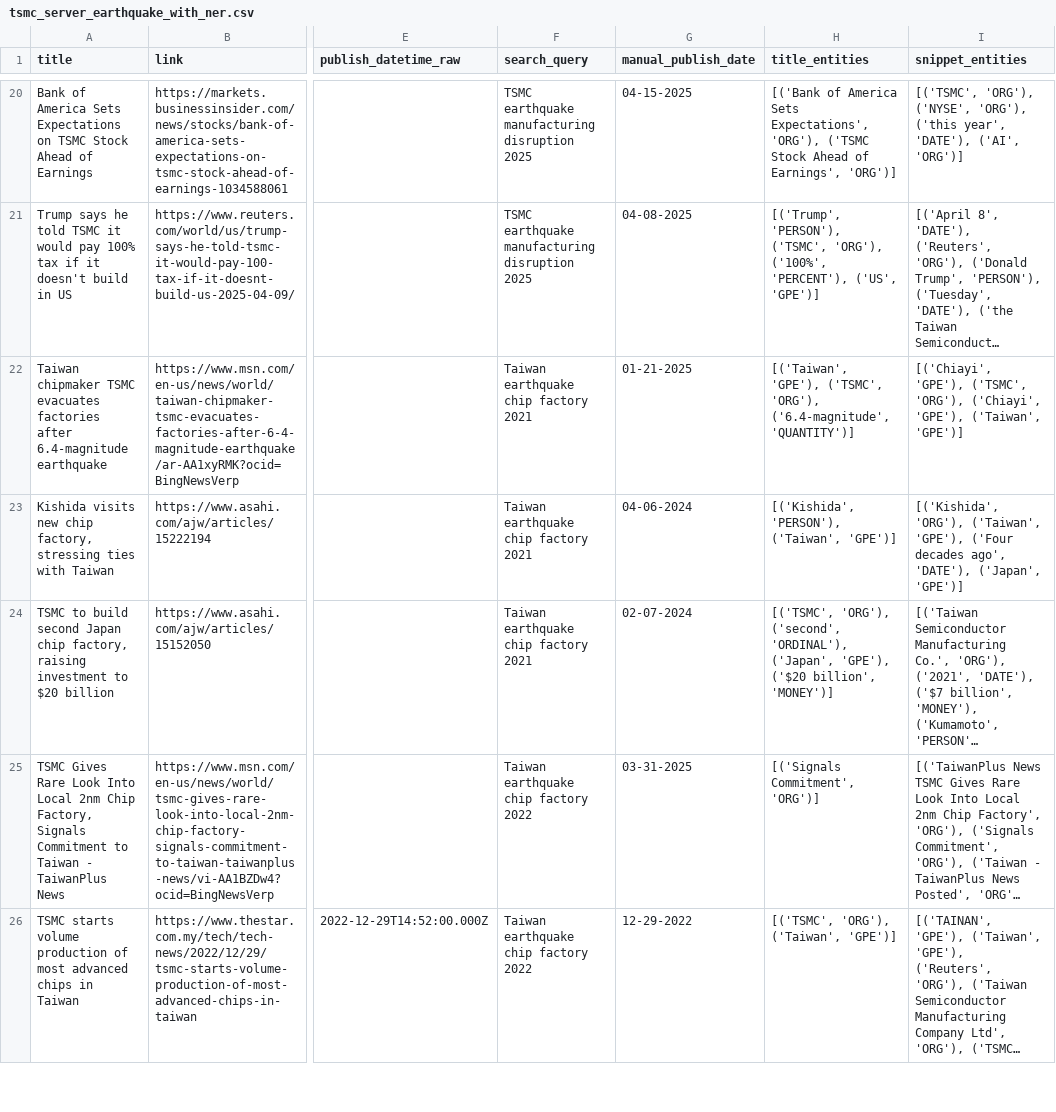
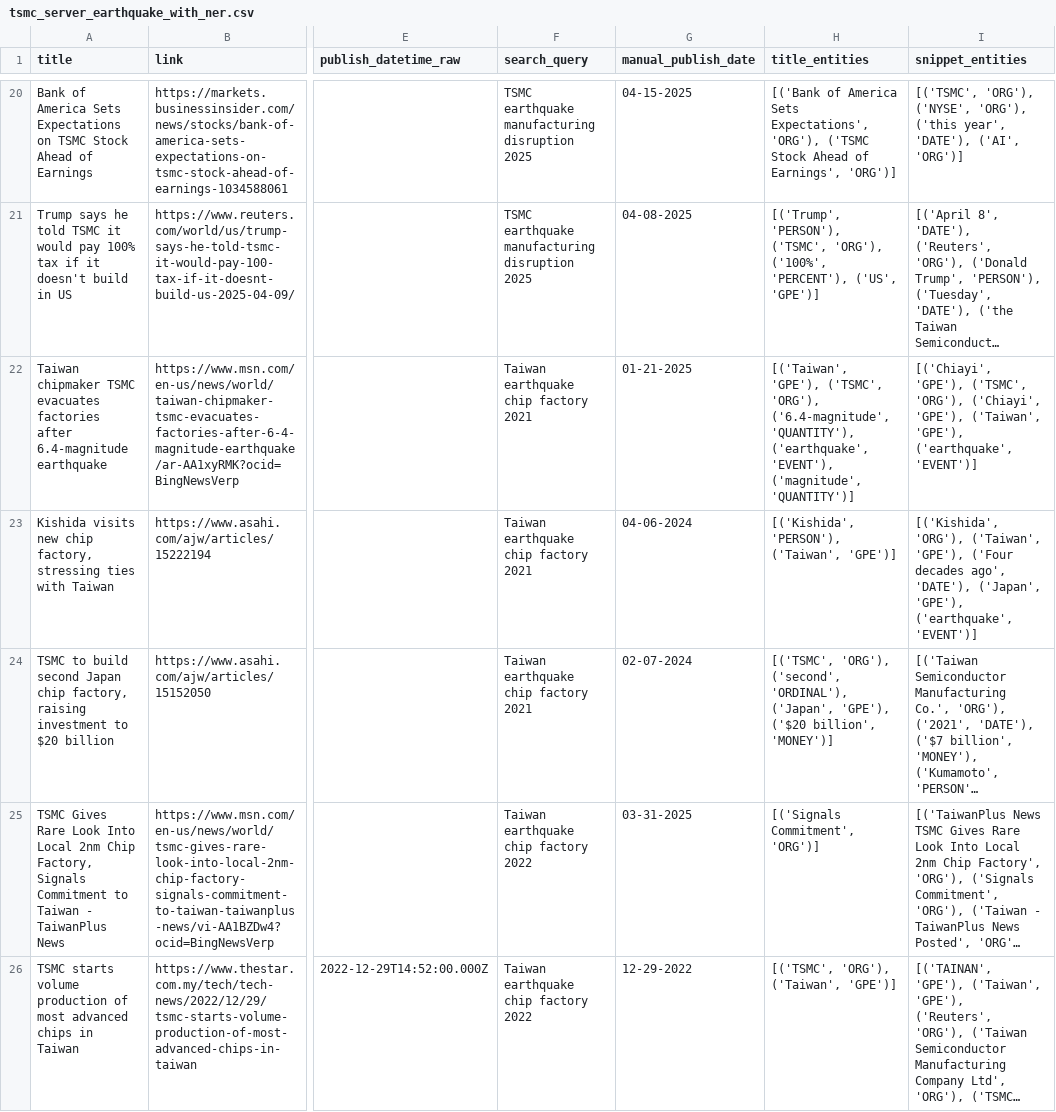
Before and after one commit to RRB230899/Data-Wrangling-2025, a CSV file: tsmc_server_earthquake_with_ner.csv, drawn as a sheet; only a part is shown, gaps mark what is left out; long unchanged cells end in …; the diff covers the shown part only; the diff names each change by its address in the sheet, - before the commit and + after, or states it on an @@ line.

Commit message:
NER update and WordCloud on Scraped Data from Bing News

```diff
--- a/tsmc_server_earthquake_with_ner.csv
+++ b/tsmc_server_earthquake_with_ner.csv
-H22 (title_entities): …'ORG'), ('6.4-magnitude', 'QUANTITY')]
+H22 (title_entities): …'ORG'), ('6.4-magnitude', 'QUANTITY'), ('earthquake', 'EVENT'), ('magnitude', 'QUANTITY')]
-I22 (snippet_entities): …'GPE'), ('Taiwan', 'GPE')]
+I22 (snippet_entities): …'GPE'), ('Taiwan', 'GPE'), ('earthquake', 'EVENT')]
-I23 (snippet_entities): …'DATE'), ('Japan', 'GPE')]
+I23 (snippet_entities): …'DATE'), ('Japan', 'GPE'), ('earthquake', 'EVENT')]
```
Also changed, not shown: 20 edited cells elsewhere in this file, 3 other files.
